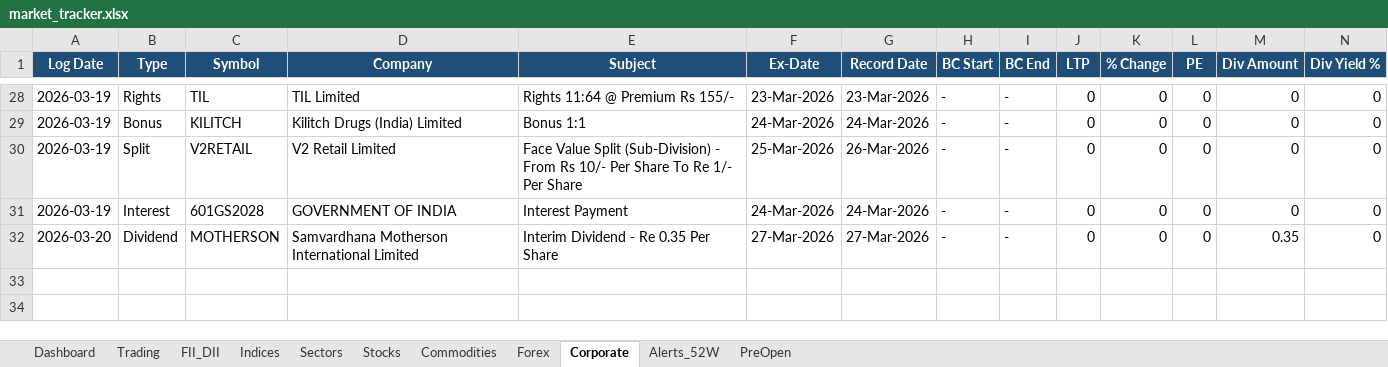
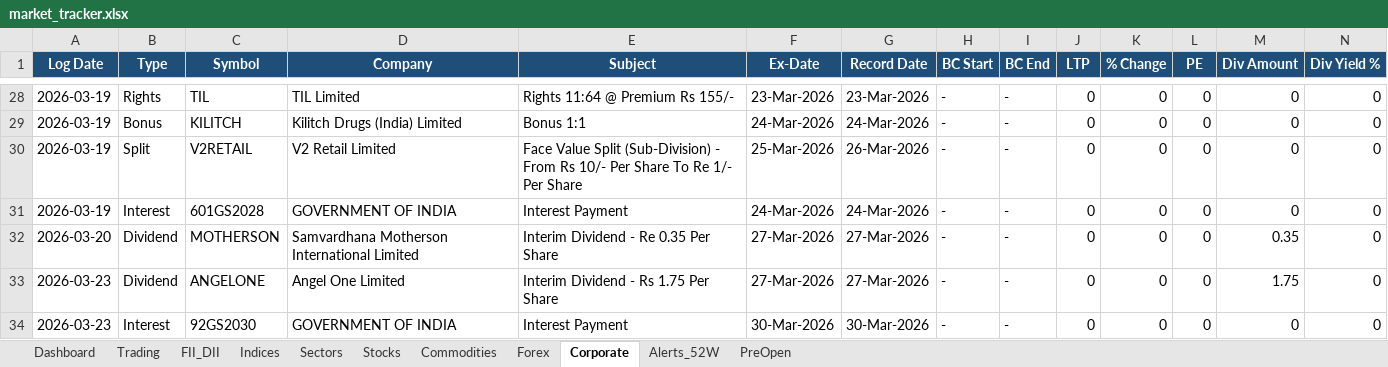
Before and after one commit to SudhirRaut-QA/indian-market-tracker, an Excel workbook: data/excel/market_tracker.xlsx, sheet Corporate, drawn as a sheet; only a part is shown, gaps mark what is left out; values as stored, in another font and other column widths than the file's, no borders; rows hold the shown columns only; the diff names each change by its address in the sheet, - before the commit and + after, or states it on an @@ line.

```diff
--- a/data/excel/market_tracker.xlsx (sheet Corporate)
+++ b/data/excel/market_tracker.xlsx (sheet Corporate)
+row 33: 2026-03-23 | Dividend | ANGELONE | Angel One Limited | Interim Dividend - Rs 1.75 Per Share | 27-Mar-2026 | 27-Mar-2026 | - | - | 0 | 0 | 0 | 1.75 | 0
+row 34: 2026-03-23 | Interest | 92GS2030 | GOVERNMENT OF INDIA | Interest Payment | 30-Mar-2026 | 30-Mar-2026 | - | - | 0 | 0 | 0 | 0 | 0
```
Also changed, not shown: sheet Stocks, sheet Trading, sheet Indices, sheet Sectors, sheet Dashboard, sheet Commodities, 1 more sheet, 1 other file.
